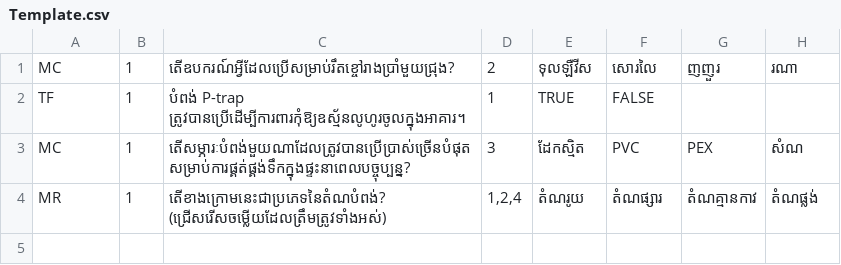
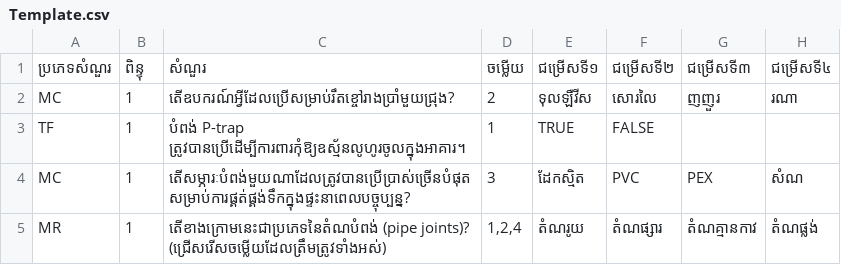
Before and after one commit to utdsong/csv2tqi-canvas-lms, a CSV file: public/Template.csv, drawn as a sheet.

```diff
--- a/public/Template.csv
+++ b/public/Template.csv
@@ -1 +1,2 @@
+ប្រភេទសំណួរ,ពិន្ទុ,សំណួរ,ចម្លើយ,ជម្រើសទី១,ជម្រើសទី២,ជម្រើសទី៣,ជម្រើសទី៤
 MC,1,តើឧបករណ៍អ្វីដែលប្រើសម្រាប់រឹតខ្ចៅរាងប្រាំមួយជ្រុង?,2,ទុលឡឺវីស,សោរលៃ,ញញួរ,រណា
@@ -3,2 +4,2 @@ TF,1,បំពង់ P-trap ត្រូវបានប្រើដើម្ប
 MC,1,តើសម្ភារៈបំពង់មួយណាដែលត្រូវបានប្រើប្រាស់ច្រើនបំផុតសម្រាប់ការផ្គត់ផ្គង់ទឹកក្នុងផ្ទះនាពេលបច្ចុប្បន្ន?,3,ដែកស្មិត,PVC,PEX,សំណ
-MR,1,តើខាងក្រោមនេះជាប្រភេទនៃតំណបំពង់? (ជ្រើសរើសចម្លើយដែលត្រឹមត្រូវទាំងអស់),"1,2,4",តំណរូយ,តំណផ្សារ,តំណគ្មានកាវ,តំណផ្លង់
+MR,1,តើខាងក្រោមនេះជាប្រភេទនៃតំណបំពង់ (pipe joints)? (ជ្រើសរើសចម្លើយដែលត្រឹមត្រូវទាំងអស់),"1,2,4",តំណរូយ,តំណផ្សារ,តំណគ្មានកាវ,តំណផ្លង់
```
Also changed, not shown: 5 other files.
